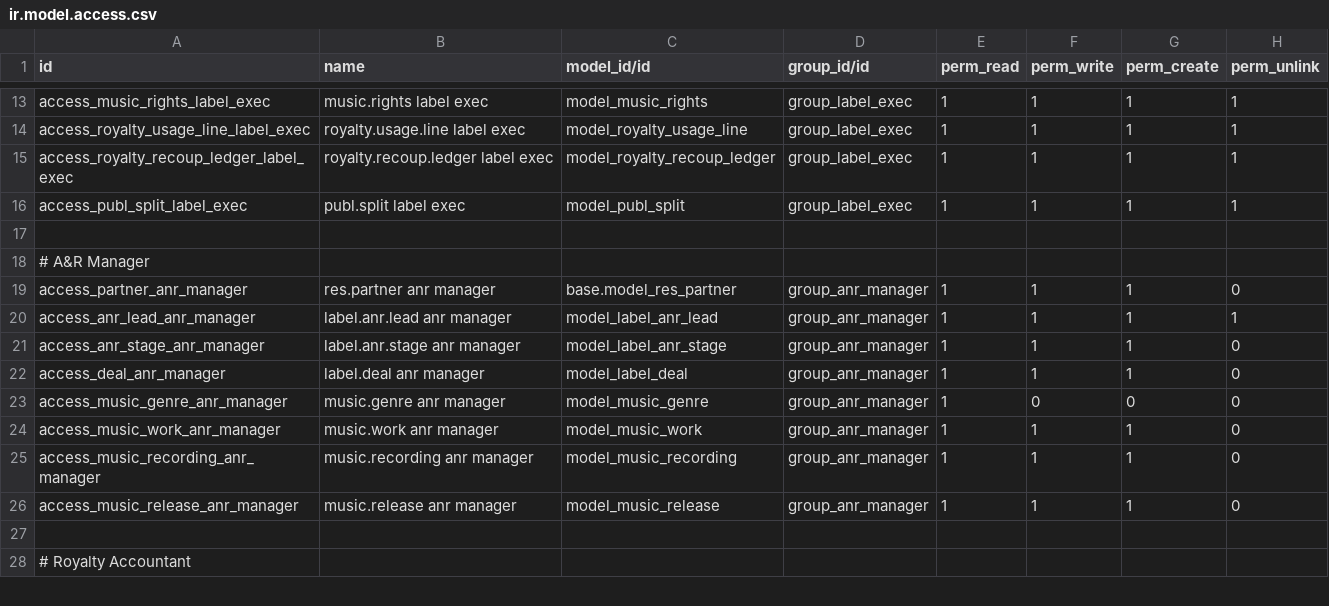
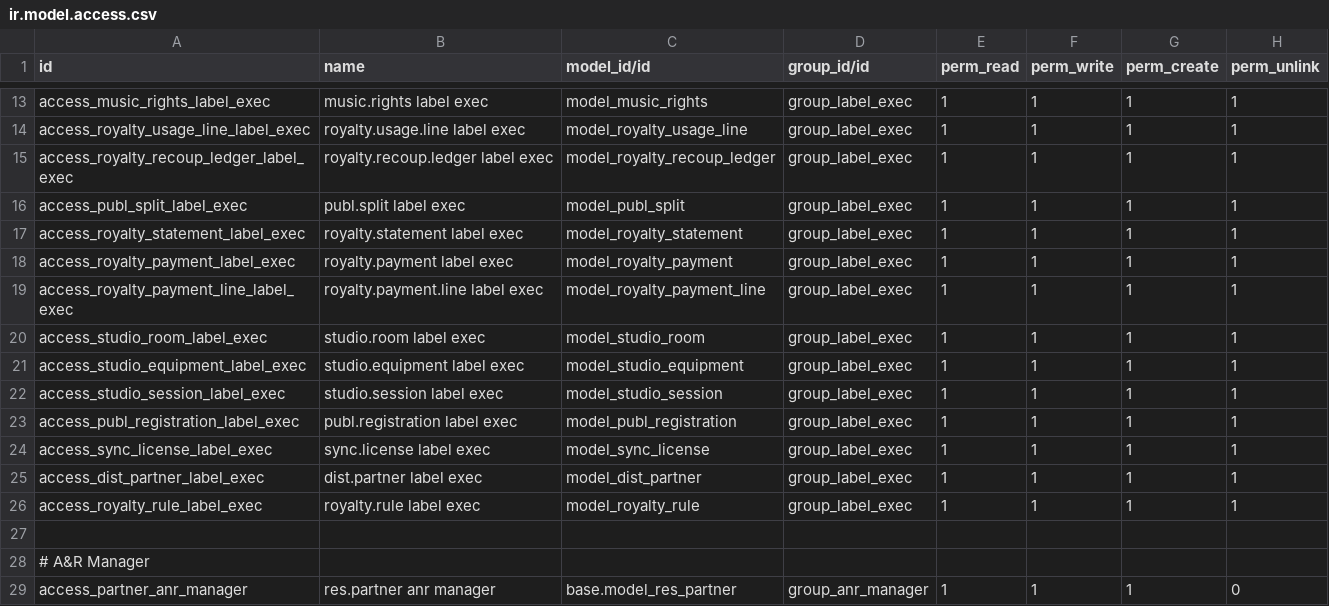
Before and after one commit to marcosfermin/label_studio_publishing, a CSV file: security/ir.model.access.csv, drawn as a sheet; only a part is shown, gaps mark what is left out; the shorter side is filled out with more unchanged rows; the diff covers the shown part only.

```diff
--- a/security/ir.model.access.csv
+++ b/security/ir.model.access.csv
@@ -16,2 +16,12 @@ access_royalty_recoup_ledger_label_exec,royalty.recoup.ledger label exec,model_r
 access_publ_split_label_exec,publ.split label exec,model_publ_split,group_label_exec,1,1,1,1
+access_royalty_statement_label_exec,royalty.statement label exec,model_royalty_statement,group_label_exec,1,1,1,1
+access_royalty_payment_label_exec,royalty.payment label exec,model_royalty_payment,group_label_exec,1,1,1,1
+access_royalty_payment_line_label_exec,royalty.payment.line label exec,model_royalty_payment_line,group_label_exec,1,1,1,1
+access_studio_room_label_exec,studio.room label exec,model_studio_room,group_label_exec,1,1,1,1
+access_studio_equipment_label_exec,studio.equipment label exec,model_studio_equipment,group_label_exec,1,1,1,1
+access_studio_session_label_exec,studio.session label exec,model_studio_session,group_label_exec,1,1,1,1
+access_publ_registration_label_exec,publ.registration label exec,model_publ_registration,group_label_exec,1,1,1,1
+access_sync_license_label_exec,sync.license label exec,model_sync_license,group_label_exec,1,1,1,1
+access_dist_partner_label_exec,dist.partner label exec,model_dist_partner,group_label_exec,1,1,1,1
+access_royalty_rule_label_exec,royalty.rule label exec,model_royalty_rule,group_label_exec,1,1,1,1
 
```
Also changed, not shown: 13 added rows elsewhere in this file, 40 other files.
